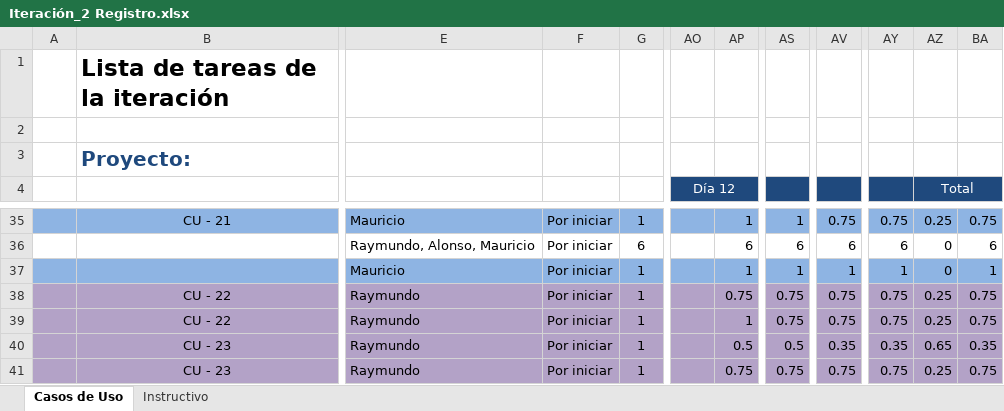
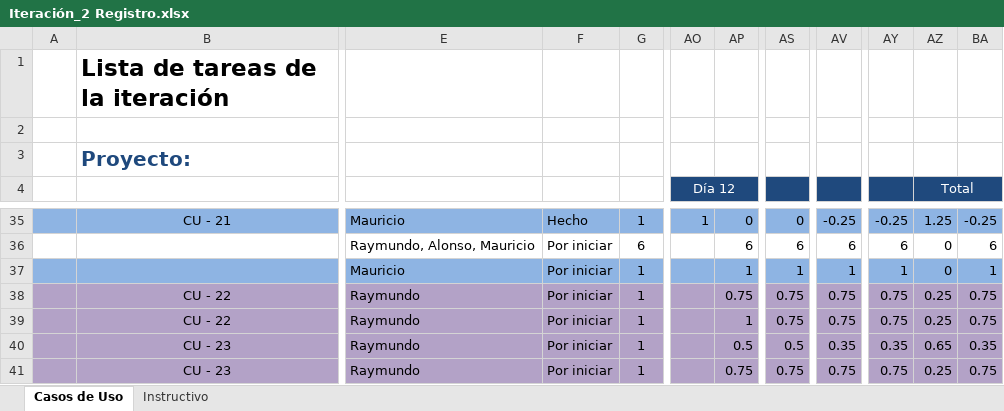
Before and after one commit to Asthamor/ProyectoDesarrolloSW-EQ1, an Excel workbook: Documentos/Tareas/Iteración_2 Registro.xlsx, sheet Casos de Uso, drawn as a sheet; only a part is shown, gaps mark what is left out; values as stored, in another font and other column widths than the file's, no borders; the diff covers the shown part only; the diff names each change by its address in the sheet, - before the commit and + after, or states it on an @@ line.

```diff
--- a/Documentos/Tareas/Iteración_2 Registro.xlsx (sheet Casos de Uso)
+++ b/Documentos/Tareas/Iteración_2 Registro.xlsx (sheet Casos de Uso)
-F35: Por iniciar
+F35: Hecho
-AO35 (Día 12): (empty)
+AO35 (Día 12): 1
-AP35: 1
+AP35: 0
-AS35: 1
+AS35: 0
-AV35: 0.75
+AV35: -0.25
-AY35: 0.75
+AY35: -0.25
-AZ35 (Total): 0.25
+AZ35 (Total): 1.25
-BA35: 0.75
+BA35: -0.25
```
Also changed, not shown: 1 added row, 1 removed row and 51 edited cells elsewhere in this sheet, 2 other files.
